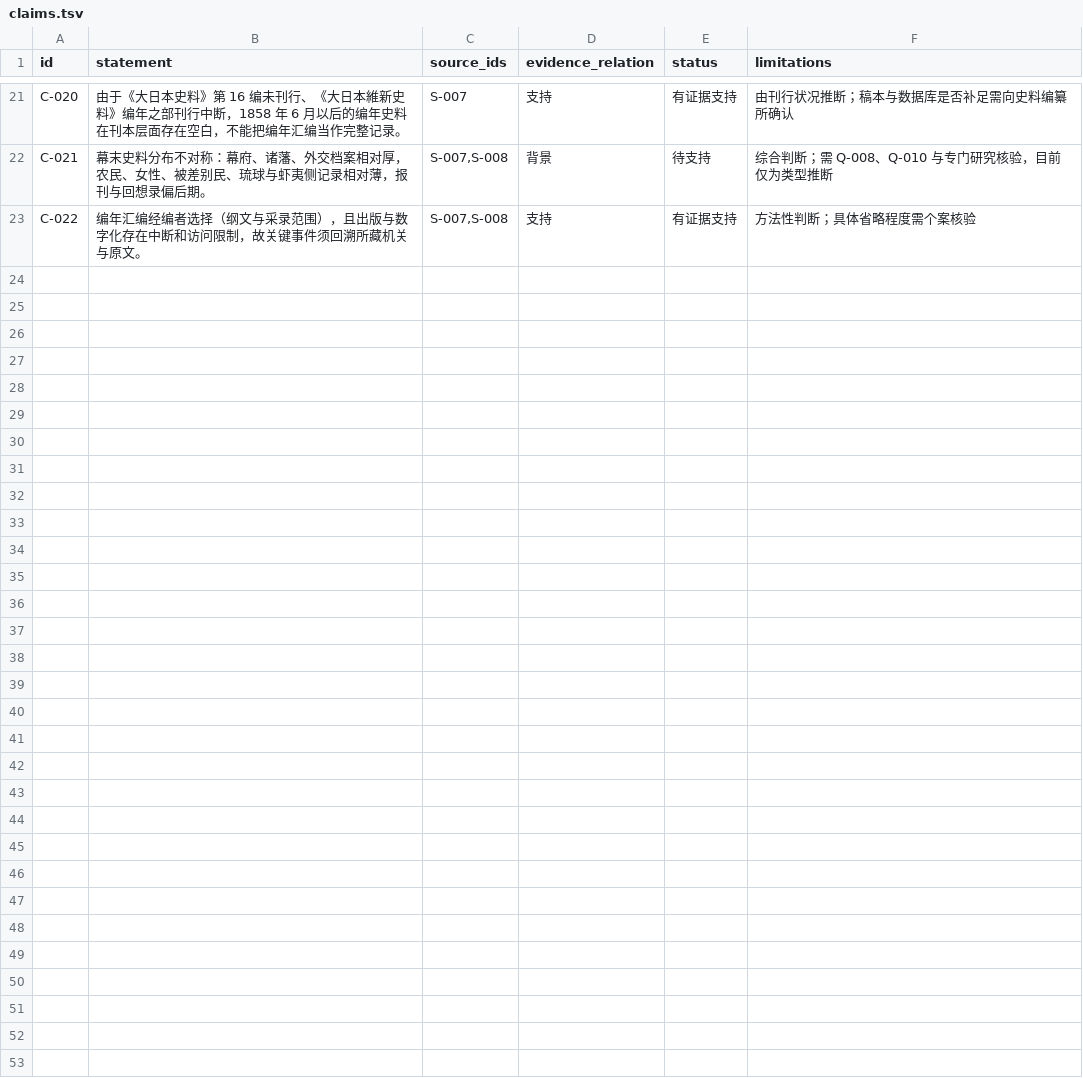
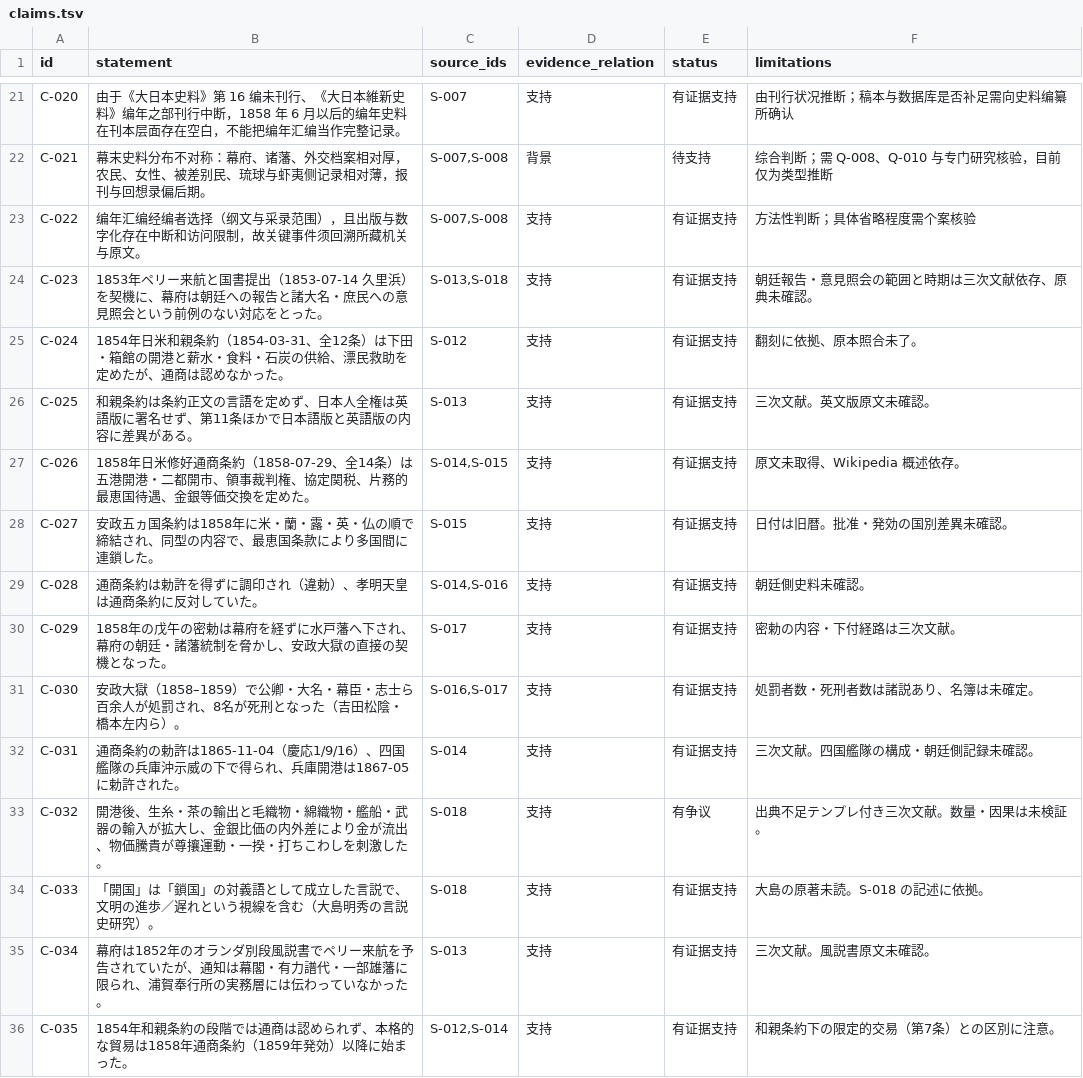
Before and after one commit to yuqing-256/kogi, a TSV file: research/claims.tsv, drawn as a sheet; only a part is shown, gaps mark what is left out.

Commit message:
research: Q-003 开国过程（1853–1858）初稿（佩里来航・和親条約・安政五国条約）

```diff
--- a/research/claims.tsv
+++ b/research/claims.tsv
@@ -23 +23,14 @@ C-021	幕末史料分布不对称：幕府、诸藩、外交档案相对厚，
 C-022	编年汇编经编者选择（纲文与采录范围），且出版与数字化存在中断和访问限制，故关键事件须回溯所藏机关与原文。	S-007,S-008	支持	有证据支持	方法性判断；具体省略程度需个案核验
+C-023	1853年ペリー来航と国書提出（1853-07-14 久里浜）を契機に、幕府は朝廷への報告と諸大名・庶民への意見照会という前例のない対応をとった。	S-013,S-018	支持	有证据支持	朝廷報告・意見照会の範囲と時期は三次文献依存、原典未確認。
+C-024	1854年日米和親条約（1854-03-31、全12条）は下田・箱館の開港と薪水・食料・石炭の供給、漂民救助を定めたが、通商は認めなかった。	S-012	支持	有证据支持	翻刻に依拠、原本照合未了。
+C-025	和親条約は条約正文の言語を定めず、日本人全権は英語版に署名せず、第11条ほかで日本語版と英語版の内容に差異がある。	S-013	支持	有证据支持	三次文献。英文版原文未確認。
+C-026	1858年日米修好通商条約（1858-07-29、全14条）は五港開港・二都開市、領事裁判権、協定関税、片務的最恵国待遇、金銀等価交換を定めた。	S-014,S-015	支持	有证据支持	原文未取得、Wikipedia 概述依存。
+C-027	安政五ヵ国条約は1858年に米・蘭・露・英・仏の順で締結され、同型の内容で、最恵国条款により多国間に連鎖した。	S-015	支持	有证据支持	日付は旧暦。批准・発効の国別差異未確認。
+C-028	通商条約は勅許を得ずに調印され（違勅）、孝明天皇は通商条約に反対していた。	S-014,S-016	支持	有证据支持	朝廷側史料未確認。
+C-029	1858年の戊午の密勅は幕府を経ずに水戸藩へ下され、幕府の朝廷・諸藩統制を脅かし、安政大獄の直接の契機となった。	S-017	支持	有证据支持	密勅の内容・下付経路は三次文献。
+C-030	安政大獄（1858–1859）で公卿・大名・幕臣・志士ら百余人が処罰され、8名が死刑となった（吉田松陰・橋本左内ら）。	S-016,S-017	支持	有证据支持	処罰者数・死刑者数は諸説あり、名簿は未確定。
+C-031	通商条約の勅許は1865-11-04（慶応1/9/16）、四国艦隊の兵庫沖示威の下で得られ、兵庫開港は1867-05に勅許された。	S-014	支持	有证据支持	三次文献。四国艦隊の構成・朝廷側記録未確認。
+C-032	開港後、生糸・茶の輸出と毛織物・綿織物・艦船・武器の輸入が拡大し、金銀比価の内外差により金が流出、物価騰貴が尊攘運動・一揆・打ちこわしを刺激した。	S-018	支持	有争议	出典不足テンプレ付き三次文献。数量・因果は未検証。
+C-033	「開国」は「鎖国」の対義語として成立した言説で、文明の進歩／遅れという視線を含む（大島明秀の言説史研究）。	S-018	支持	有证据支持	大島の原著未読。S-018 の記述に依拠。
+C-034	幕府は1852年のオランダ別段風説書でペリー来航を予告されていたが、通知は幕閣・有力譜代・一部雄藩に限られ、浦賀奉行所の実務層には伝わっていなかった。	S-013	支持	有证据支持	三次文献。風説書原文未確認。
+C-035	1854年和親条約の段階では通商は認められず、本格的な貿易は1858年通商条約（1859年発効）以降に始まった。	S-012,S-014	支持	有证据支持	和親条約下の限定的交易（第7条）との区別に注意。
```
Also changed, not shown: research/sources.tsv, 3 other files.
